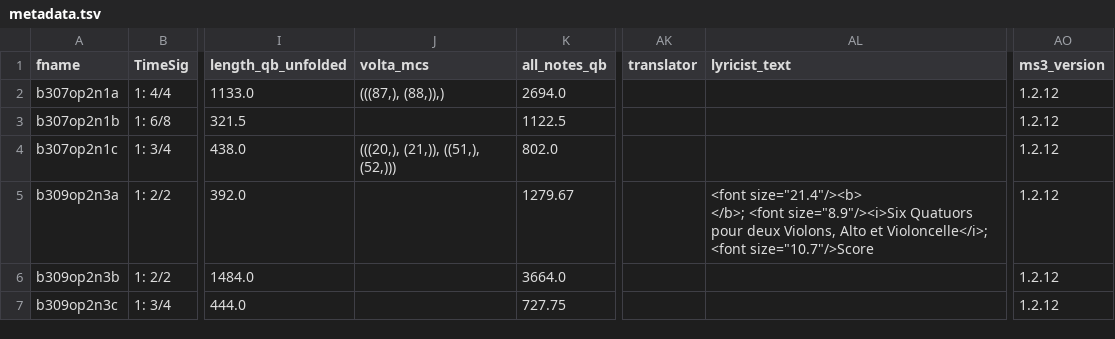
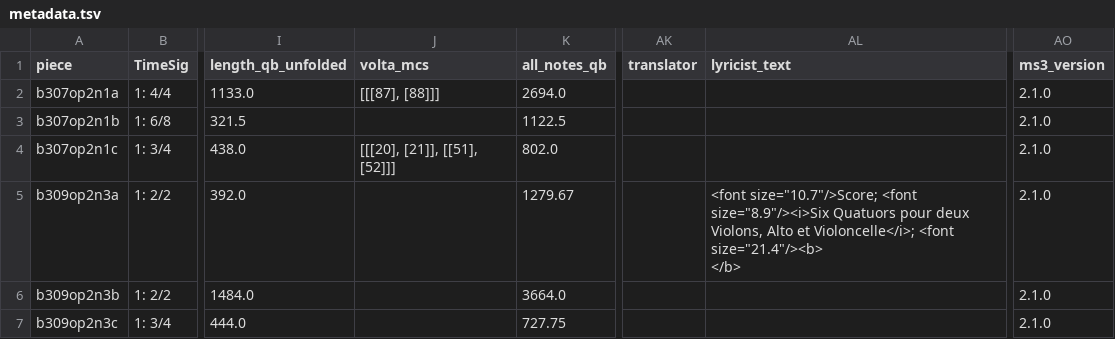
Before and after one commit to DCMLab/pleyel_quartets, a TSV file: metadata.tsv, drawn as a sheet; only a part is shown, gaps mark what is left out; ↵ is a line break in a cell; the diff names each change by its address in the sheet, - before the commit and + after, or states it on an @@ line.

```diff
--- a/metadata.tsv
+++ b/metadata.tsv
-A1: fname
+A1: piece
-J2 (volta_mcs): (((87,), (88,)),)
+J2 (volta_mcs): [[[87], [88]]]
-AO2:AO7 (ms3_version): 1.2.12
+AO2:AO7 (ms3_version): 2.1.0
-J4 (volta_mcs): (((20,), (21,)), ((51,), (52,)))
+J4 (volta_mcs): [[[20], [21]], [[51], [52]]]
-AL5 (lyricist_text): <font size="21.4"/><b> ↵ </b>; <font size="8.9"/><i>Six Quatuors pour deux Violons, Alto et Violoncelle</i>; <font size="10.7"/>Score
+AL5 (lyricist_text): <font size="10.7"/>Score; <font size="8.9"/><i>Six Quatuors pour deux Violons, Alto et Violoncelle</i>; <font size="21.4"/><b> ↵ </b>
```
Also changed, not shown: 57 other files.
